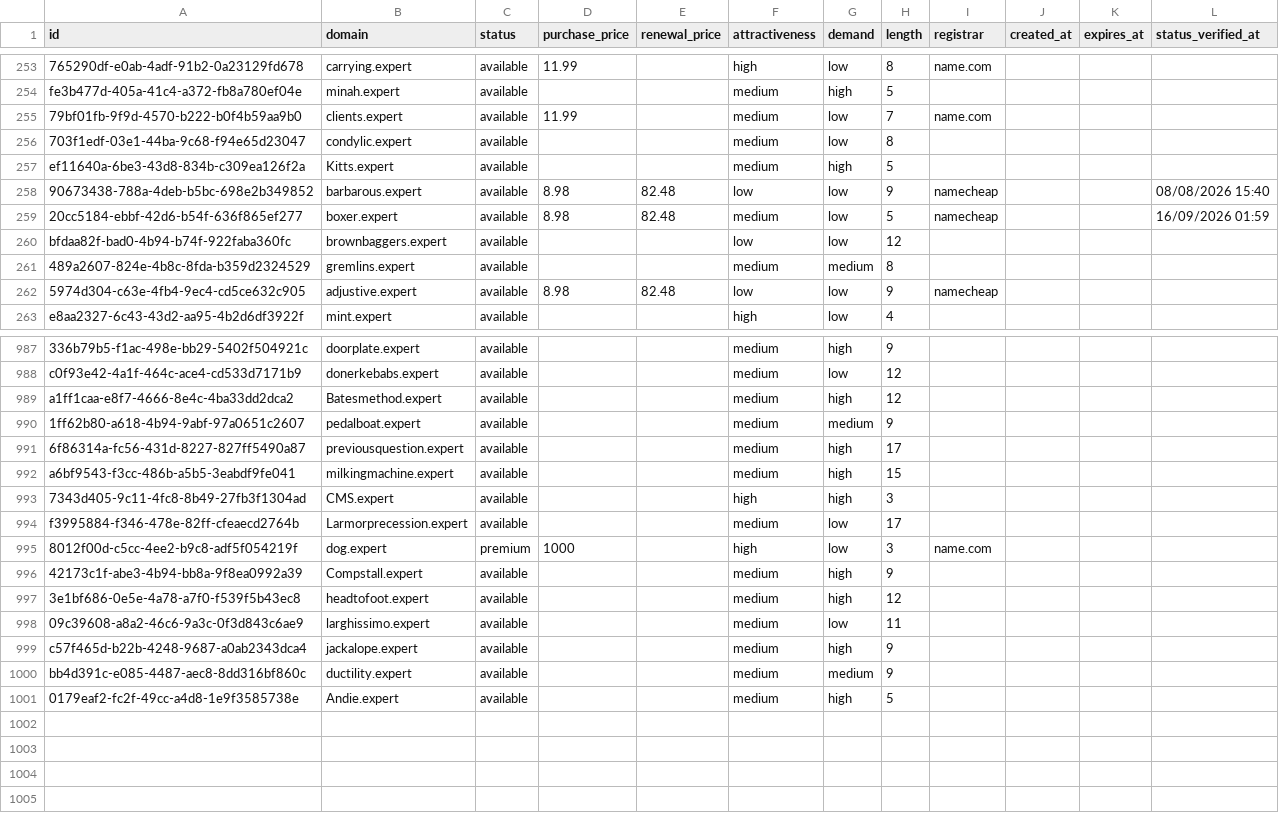
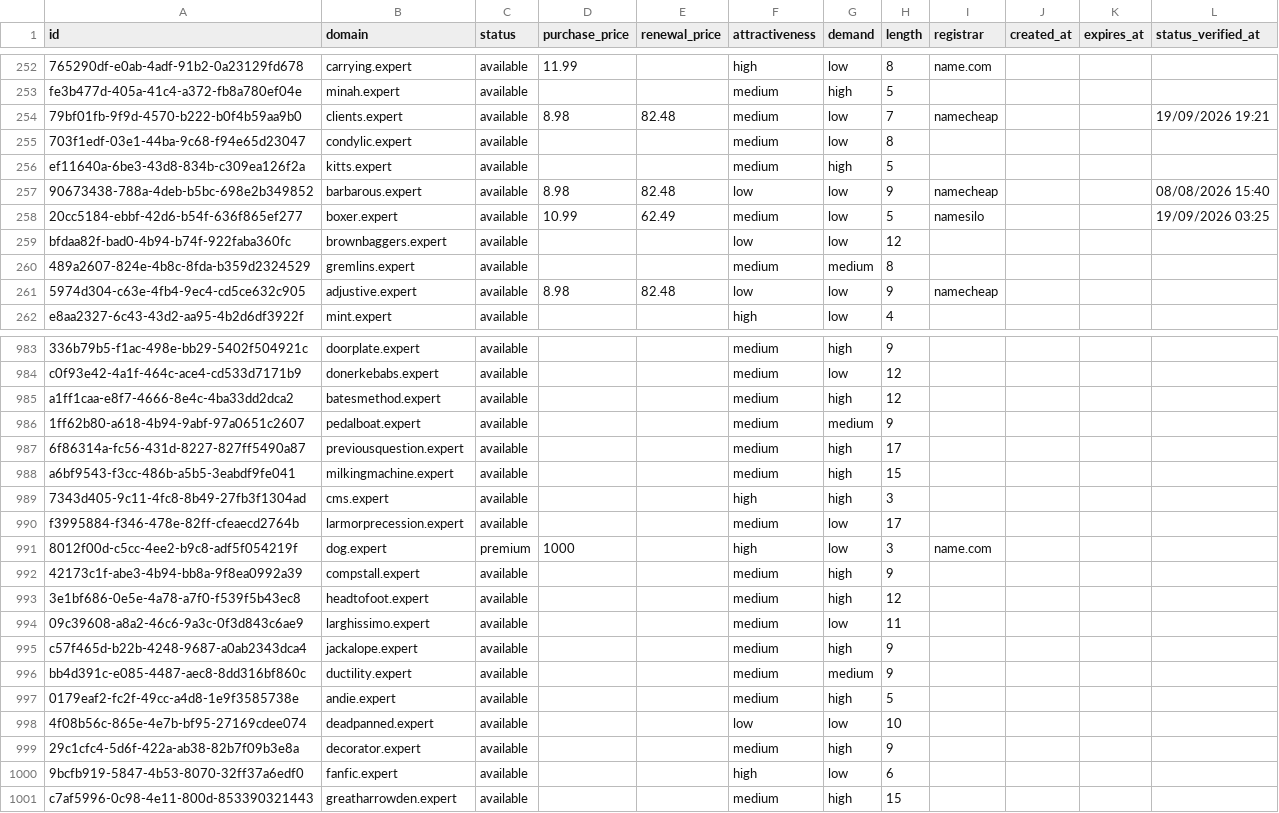
Before and after one commit to UniqueDomains/expert-oneword-domains, a CSV file: expert.csv, drawn as a sheet; only a part is shown, gaps mark what is left out; addresses are those after the commit; the diff covers the shown part only; the diff names each change by its address in the sheet, - before the commit and + after, or states it on an @@ line.

Commit message:
Domains update

```diff
--- a/expert.csv
+++ b/expert.csv
-D254 (purchase_price): 11.99
+D254 (purchase_price): 8.98
-E254 (renewal_price): (empty)
+E254 (renewal_price): 82.48
-I254 (registrar): name.com
+I254 (registrar): namecheap
-L254 (status_verified_at): (empty)
+L254 (status_verified_at): 19/09/2026 19:21
-B256 (domain): Kitts.expert
+B256 (domain): kitts.expert
-D258 (purchase_price): 8.98
+D258 (purchase_price): 10.99
-E258 (renewal_price): 82.48
+E258 (renewal_price): 62.49
-I258 (registrar): namecheap
+I258 (registrar): namesilo
-L258 (status_verified_at): 16/09/2026 01:59
+L258 (status_verified_at): 19/09/2026 03:25
-B985 (domain): Batesmethod.expert
+B985 (domain): batesmethod.expert
-B989 (domain): CMS.expert
+B989 (domain): cms.expert
-B990 (domain): Larmorprecession.expert
+B990 (domain): larmorprecession.expert
-B992 (domain): Compstall.expert
+B992 (domain): compstall.expert
-B997 (domain): Andie.expert
+B997 (domain): andie.expert
+row 998: 4f08b56c-865e-4e7b-bf95-27169cdee074 | deadpanned.expert | available |  |  | low | low | 10
+row 999: 29c1cfc4-5d6f-422a-ab38-82b7f09b3e8a | decorator.expert | available |  |  | medium | high | 9
+row 1000: 9bcfb919-5847-4b53-8070-32ff37a6edf0 | fanfic.expert | available |  |  | high | low | 6
+row 1001: c7af5996-0c98-4e11-800d-853390321443 | greatharrowden.expert | available |  |  | medium | high | 15
```
Also changed, not shown: 4 removed rows and 131 edited cells elsewhere in this file, 4 other files.
